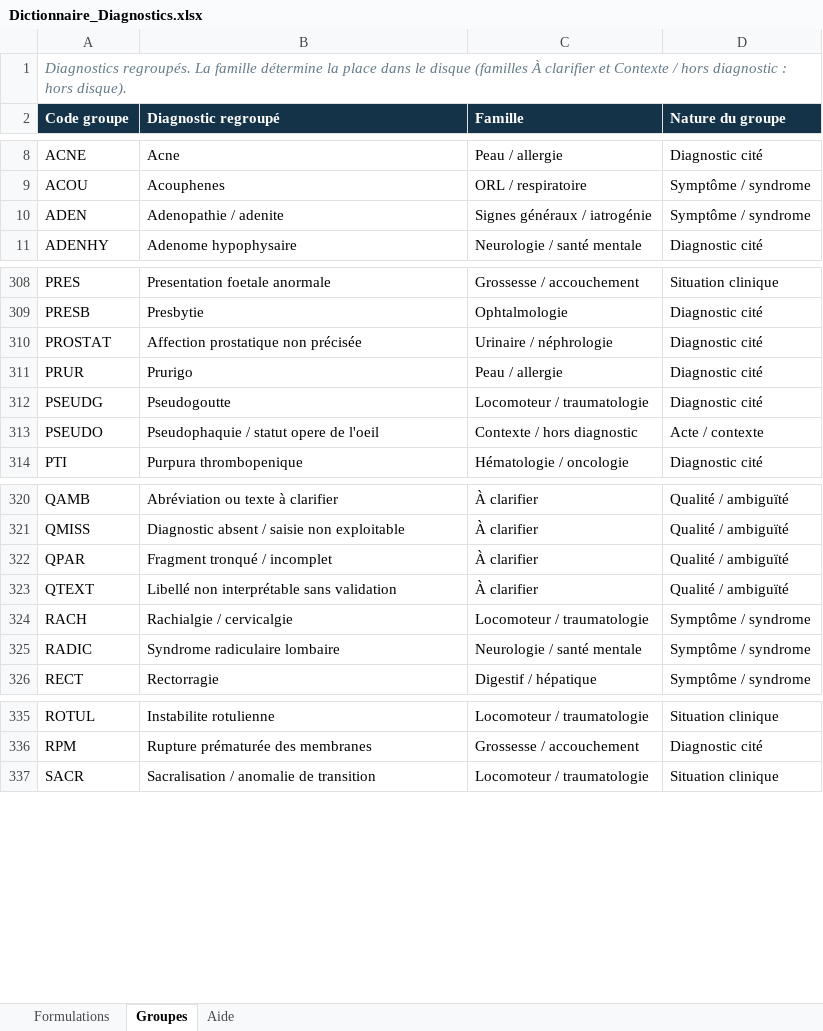
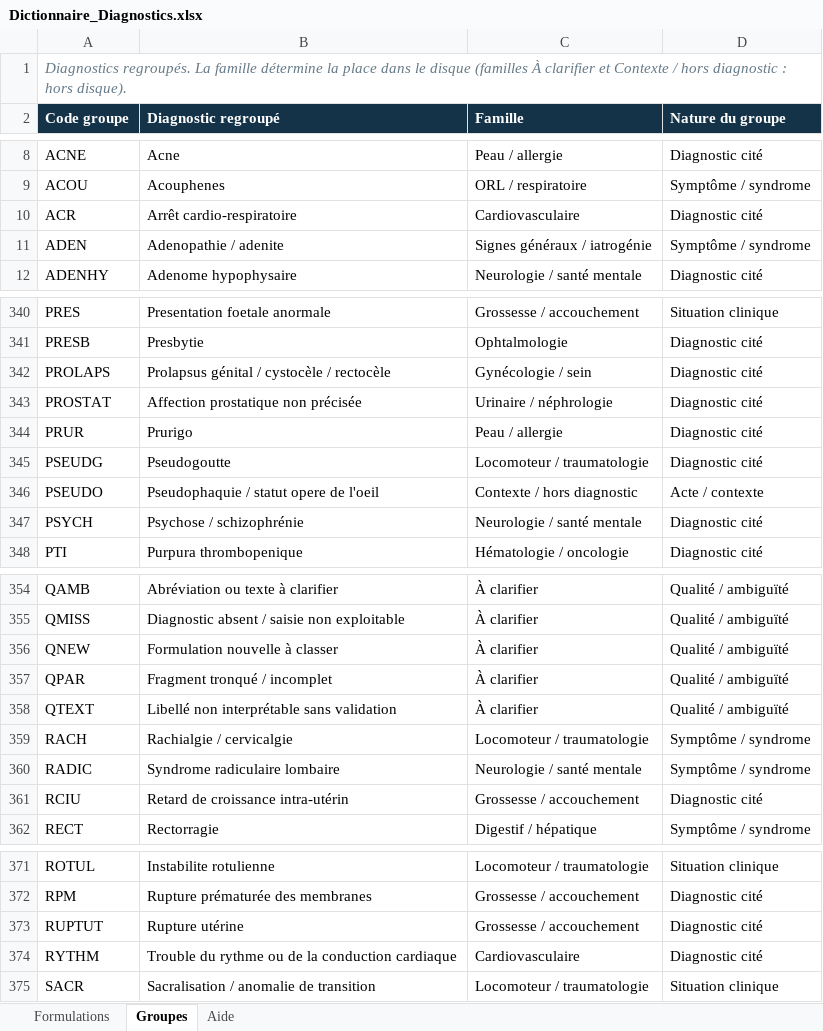
Before and after one commit to newisdartagnan/App, an Excel workbook: outils/monkole_capacites/Dictionnaire_Diagnostics.xlsx, sheet Groupes, drawn as a sheet; only a part is shown, gaps mark what is left out; values as stored, in another font and other column widths than the file's, no borders; the diff covers the shown part only; the diff names each change by its address in the sheet, - before the commit and + after, or states it on an @@ line.

```diff
--- a/outils/monkole_capacites/Dictionnaire_Diagnostics.xlsx (sheet Groupes)
+++ b/outils/monkole_capacites/Dictionnaire_Diagnostics.xlsx (sheet Groupes)
+row 10: ACR | Arrêt cardio-respiratoire | Cardiovasculaire | Diagnostic cité
+row 342: PROLAPS | Prolapsus génital / cystocèle / rectocèle | Gynécologie / sein | Diagnostic cité
+row 347: PSYCH | Psychose / schizophrénie | Neurologie / santé mentale | Diagnostic cité
+row 356: QNEW | Formulation nouvelle à classer | À clarifier | Qualité / ambiguïté
+row 361: RCIU | Retard de croissance intra-utérin | Grossesse / accouchement | Diagnostic cité
+row 373: RUPTUT | Rupture utérine | Grossesse / accouchement | Diagnostic cité
+row 374: RYTHM | Trouble du rythme ou de la conduction cardiaque | Cardiovasculaire | Diagnostic cité
```
Also changed, not shown: 32 added rows elsewhere in this sheet, sheet Formulations, outils/monkole_capacites/Referentiel_Monkole.xlsx, 7 other files.
